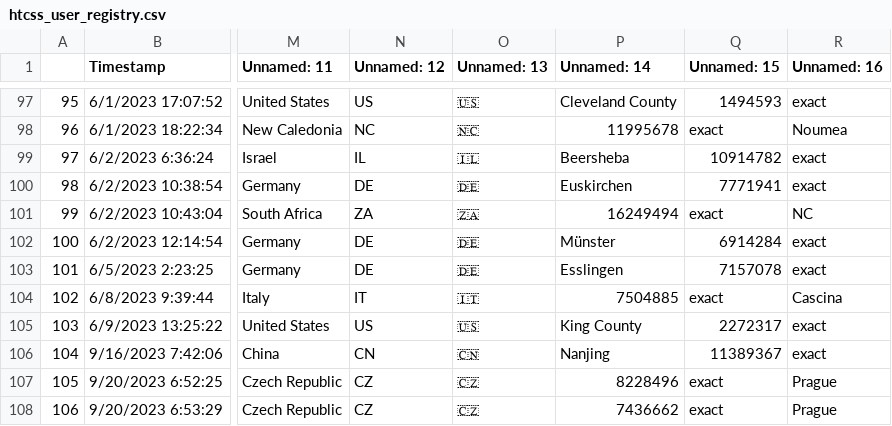
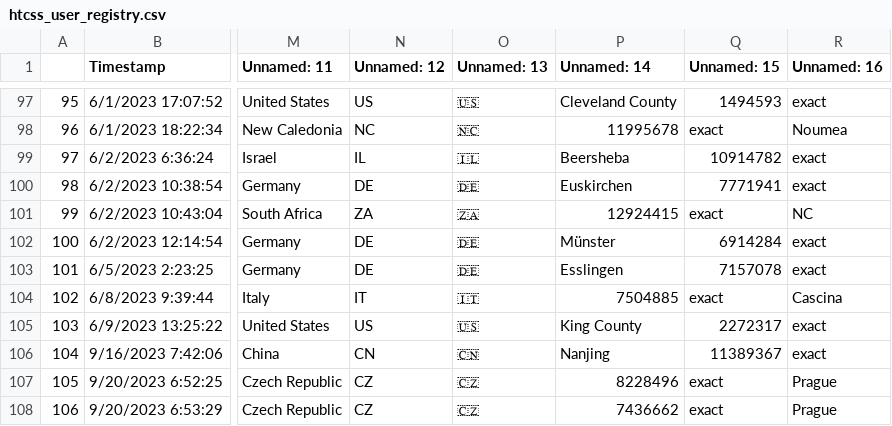
Before and after one commit to CannonLock/data-cache, a CSV file: data/htcss_user_registry.csv, drawn as a sheet; only a part is shown, gaps mark what is left out; the diff names each change by its address in the sheet, - before the commit and + after, or states it on an @@ line.

```diff
--- a/data/htcss_user_registry.csv
+++ b/data/htcss_user_registry.csv
-P101 (Unnamed: 14): 16249494
+P101 (Unnamed: 14): 12924415
```
